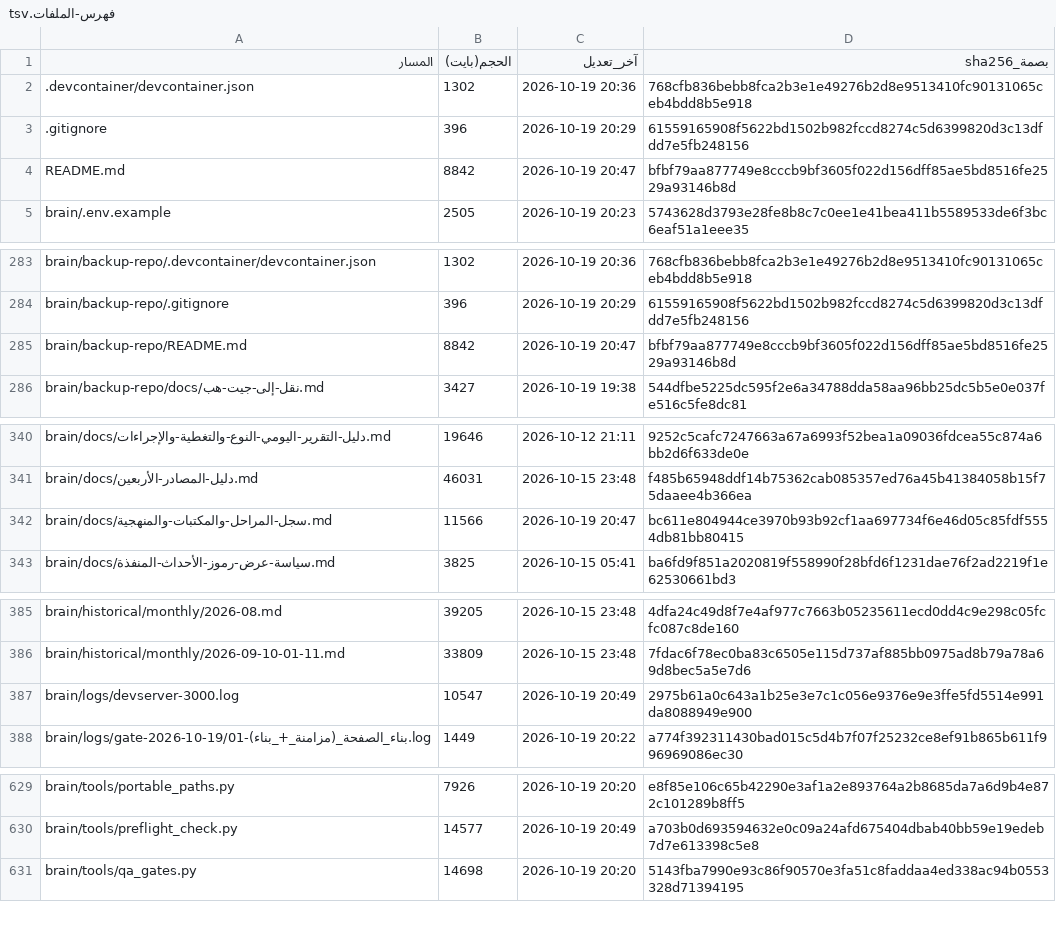
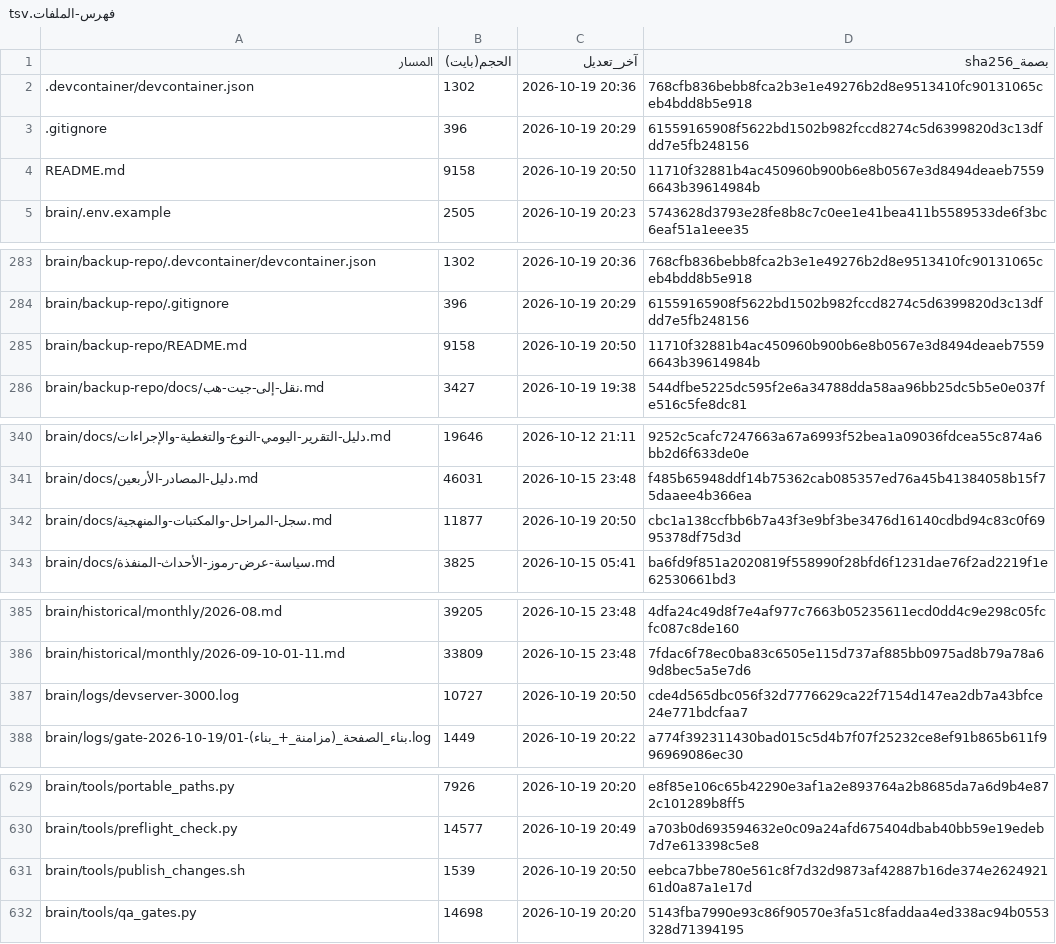
Before and after one commit to fahadaldoseri/mda-marine-system, a TSV file: docs/فهرس-الملفات.tsv, drawn as a sheet; only a part is shown, gaps mark what is left out; the diff covers the shown part only.

```diff
--- a/docs/فهرس-الملفات.tsv
+++ b/docs/فهرس-الملفات.tsv
@@ -3,3 +3,3 @@
 .gitignore	396	2026-10-19 20:29	61559165908f5622bd1502b982fccd8274c5d6399820d3c13dfdd7e5fb248156
-README.md	8842	2026-10-19 20:47	bfbf79aa877749e8cccb9bf3605f022d156dff85ae5bd8516fe2529a93146b8d
+README.md	9158	2026-10-19 20:50	11710f32881b4ac450960b900b6e8b0567e3d8494deaeb75596643b39614984b
 brain/.env.example	2505	2026-10-19 20:23	5743628d3793e28fe8b8c7c0ee1e41bea411b5589533de6f3bc6eaf51a1eee35
@@ -284,3 +284,3 @@ brain/backup-repo/.devcontainer/devcontainer.json	1302	2026-10-19 20:36	768cfb83
 brain/backup-repo/.gitignore	396	2026-10-19 20:29	61559165908f5622bd1502b982fccd8274c5d6399820d3c13dfdd7e5fb248156
-brain/backup-repo/README.md	8842	2026-10-19 20:47	bfbf79aa877749e8cccb9bf3605f022d156dff85ae5bd8516fe2529a93146b8d
+brain/backup-repo/README.md	9158	2026-10-19 20:50	11710f32881b4ac450960b900b6e8b0567e3d8494deaeb75596643b39614984b
 brain/backup-repo/docs/نقل-إلى-جيت-هب.md	3427	2026-10-19 19:38	544dfbe5225dc595f2e6a34788dda58aa96bb25dc5b5e0e037fe516c5fe8dc81
@@ -341,3 +341,3 @@ brain/docs/دليل-التقرير-اليومي-النوع-والتغطية-وا
 brain/docs/دليل-المصادر-الأربعين.md	46031	2026-10-15 23:48	f485b65948ddf14b75362cab085357ed76a45b41384058b15f75daaee4b366ea
-brain/docs/سجل-المراحل-والمكتبات-والمنهجية.md	11566	2026-10-19 20:47	bc611e804944ce3970b93b92cf1aa697734f6e46d05c85fdf5554db81bb80415
+brain/docs/سجل-المراحل-والمكتبات-والمنهجية.md	11877	2026-10-19 20:50	cbc1a138ccfbb6b7a43f3e9bf3be3476d16140cdbd94c83c0f6995378df75d3d
 brain/docs/سياسة-عرض-رموز-الأحداث-المنفذة.md	3825	2026-10-15 05:41	ba6fd9f851a2020819f558990f28bfd6f1231dae76f2ad2219f1e62530661bd3
@@ -386,3 +386,3 @@ brain/historical/monthly/2026-08.md	39205	2026-10-15 23:48	4dfa24c49d8f7e4af977c
 brain/historical/monthly/2026-09-10-01-11.md	33809	2026-10-15 23:48	7fdac6f78ec0ba83c6505e115d737af885bb0975ad8b79a78a69d8bec5a5e7d6
-brain/logs/devserver-3000.log	10547	2026-10-19 20:49	2975b61a0c643a1b25e3e7c1c056e9376e9e3ffe5fd5514e991da8088949e900
+brain/logs/devserver-3000.log	10727	2026-10-19 20:50	cde4d565dbc056f32d7776629ca22f7154d147ea2db7a43bfce24e771bdcfaa7
 brain/logs/gate-2026-10-19/01-بناء_الصفحة_(مزامنة_+_بناء).log	1449	2026-10-19 20:22	a774f392311430bad015c5d4b7f07f25232ce8ef91b865b611f996969086ec30
@@ -630,2 +630,3 @@ brain/tools/portable_paths.py	7926	2026-10-19 20:20	e8f85e106c65b42290e3af1a2e89
 brain/tools/preflight_check.py	14577	2026-10-19 20:49	a703b0d693594632e0c09a24afd675404dbab40bb59e19edeb7d7e613398c5e8
+brain/tools/publish_changes.sh	1539	2026-10-19 20:50	eebca7bbe780e561c8f7d32d9873af42887b16de374e262492161d0a87a1e17d
 brain/tools/qa_gates.py	14698	2026-10-19 20:20	5143fba7990e93c86f90570e3fa51c8faddaa4ed338ac94b0553328d71394195
```
Also changed, not shown: 8 edited cells elsewhere in this file, 6 other files.
